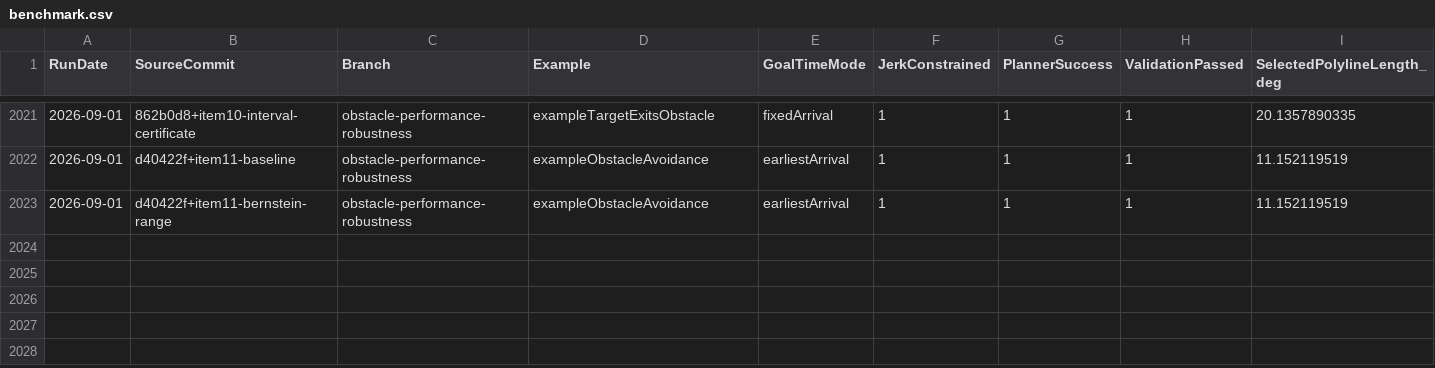
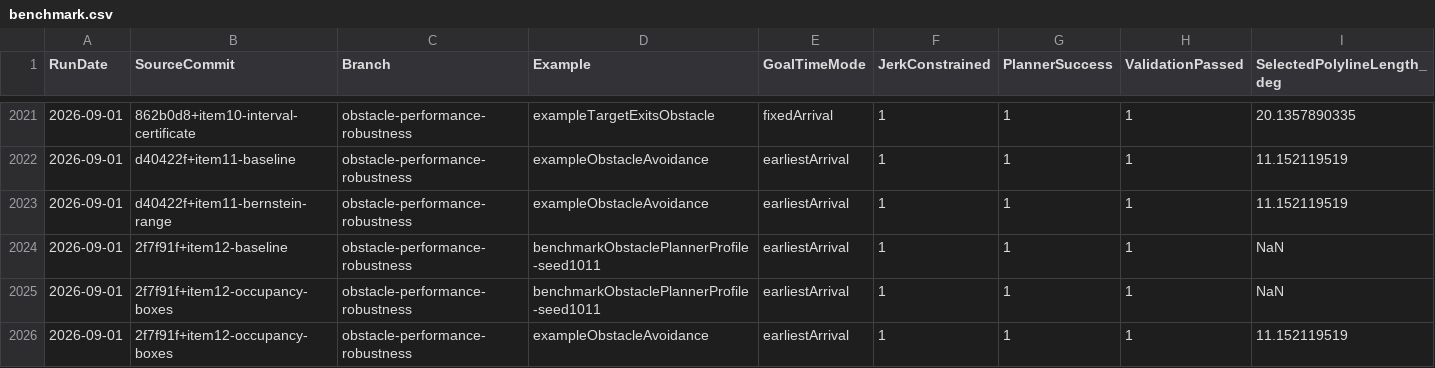
Before and after one commit to kevvtrinh/AzElObsAvoid, a CSV file: benchmark.csv, drawn as a sheet; only a part is shown, gaps mark what is left out; rows hold the shown columns only; the diff names each change by its address in the sheet, - before the commit and + after, or states it on an @@ line.

Commit message:
Prune occupancy queries with exact-time bounds

```diff
--- a/benchmark.csv
+++ b/benchmark.csv
+row 2024: 2026-09-01 | 2f7f91f+item12-baseline | obstacle-performance-robustness | benchmarkObstaclePlannerProfile-seed1011 | earliestArrival | 1 | 1 | 1 | NaN
+row 2025: 2026-09-01 | 2f7f91f+item12-occupancy-boxes | obstacle-performance-robustness | benchmarkObstaclePlannerProfile-seed1011 | earliestArrival | 1 | 1 | 1 | NaN
+row 2026: 2026-09-01 | 2f7f91f+item12-occupancy-boxes | obstacle-performance-robustness | exampleObstacleAvoidance | earliestArrival | 1 | 1 | 1 | 11.152119519
```
Also changed, not shown: 5 other files.
